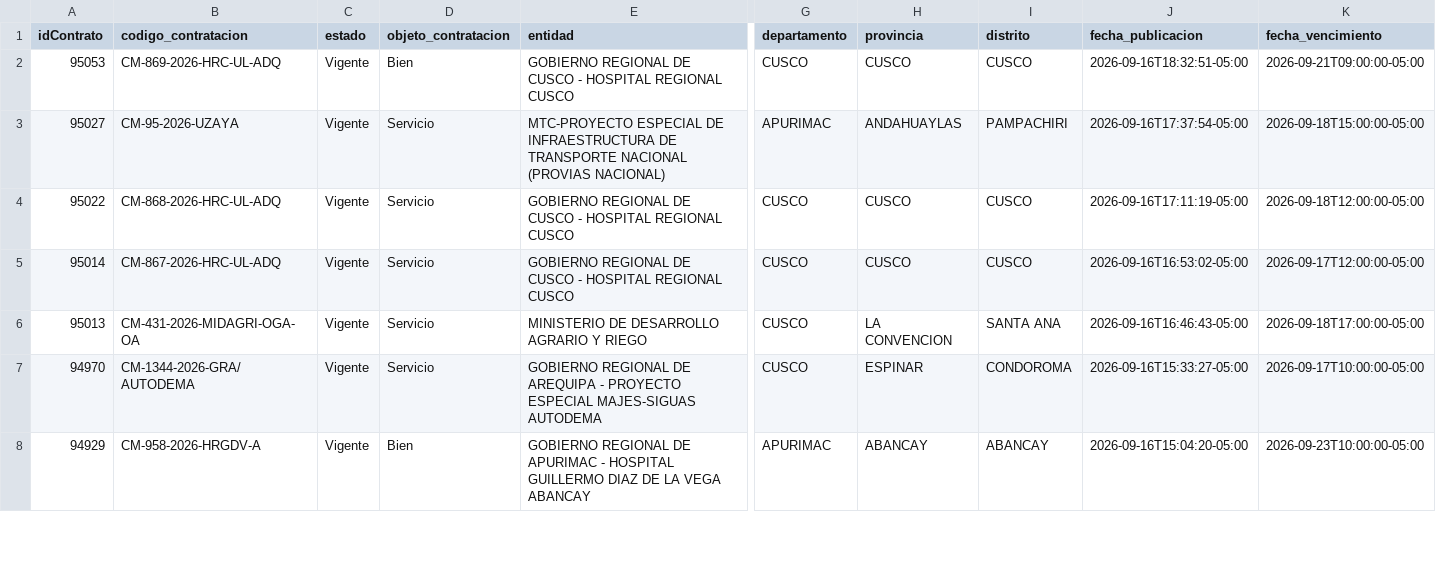
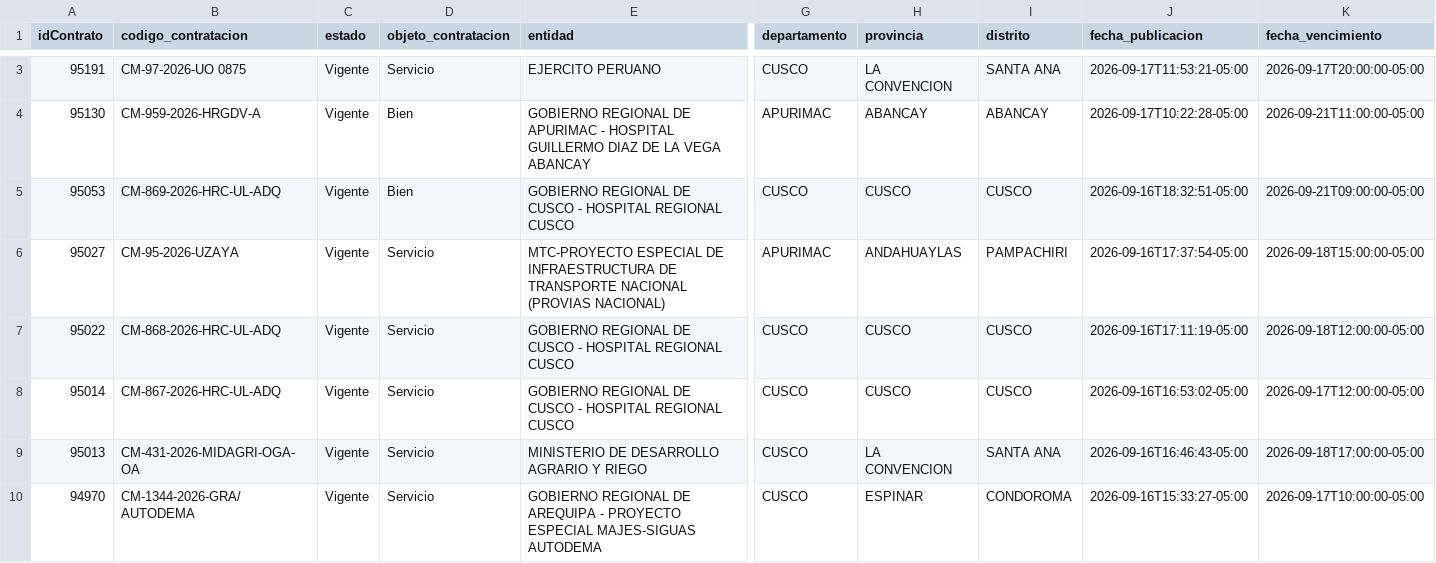
Before and after one commit to Natgato/monitor-seace-cusco, a CSV file: data/contrataciones.csv, drawn as a sheet; only a part is shown, gaps mark what is left out; the shorter side is filled out with more unchanged rows; rows hold the shown columns only; the diff covers the shown part only; the diff names each change by its address in the sheet, - before the commit and + after, or states it on an @@ line.

```diff
--- a/data/contrataciones.csv
+++ b/data/contrataciones.csv
+row 3: 95191 | CM-97-2026-UO 0875 | Vigente | Servicio | EJERCITO PERUANO | CUSCO | LA CONVENCION | SANTA ANA | 2026-09-17T11:53:21-05:00 | 2026-09-17T20:00:00-05:00
+row 4: 95130 | CM-959-2026-HRGDV-A | Vigente | Bien | GOBIERNO REGIONAL DE APURIMAC - HOSPITAL GUILLERMO DIAZ DE LA VEGA ABANCAY | APURIMAC | ABANCAY | ABANCAY | 2026-09-17T10:22:28-05:00 | 2026-09-21T11:00:00-05:00
```
Also changed, not shown: 1 added row and 3 removed rows elsewhere in this file, data/items.csv, 1 other file.
